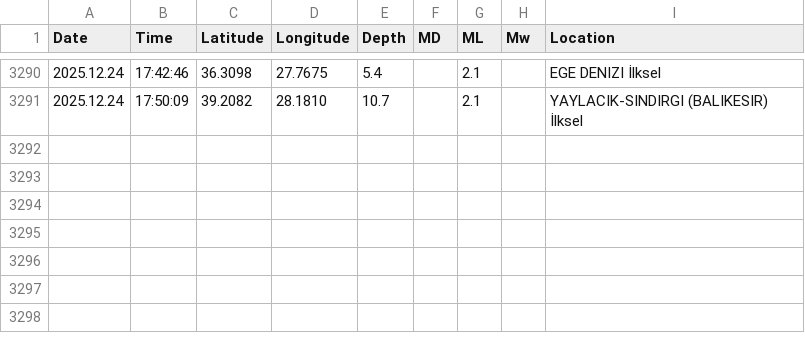
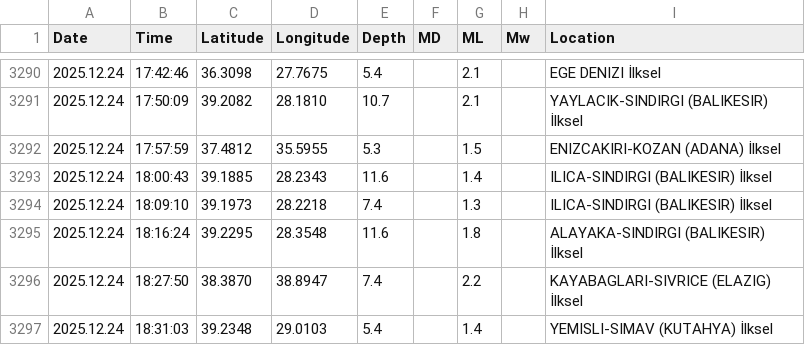
Before and after one commit to sukruozan/turkiye-guncel-deprem-verisi, a CSV file: 2025/12.csv, drawn as a sheet; only a part is shown, gaps mark what is left out; the diff names each change by its address in the sheet, - before the commit and + after, or states it on an @@ line.

Commit message:
Automated Commit

```diff
--- a/2025/12.csv
+++ b/2025/12.csv
+row 3292: 2025.12.24 | 17:57:59 | 37.4812 | 35.5955 | 5.3 |  | 1.5 |  | ENIZCAKIRI-KOZAN (ADANA) İlksel
+row 3293: 2025.12.24 | 18:00:43 | 39.1885 | 28.2343 | 11.6 |  | 1.4 |  | ILICA-SINDIRGI (BALIKESIR) İlksel
+row 3294: 2025.12.24 | 18:09:10 | 39.1973 | 28.2218 | 7.4 |  | 1.3 |  | ILICA-SINDIRGI (BALIKESIR) İlksel
+row 3295: 2025.12.24 | 18:16:24 | 39.2295 | 28.3548 | 11.6 |  | 1.8 |  | ALAYAKA-SINDIRGI (BALIKESIR) İlksel
+row 3296: 2025.12.24 | 18:27:50 | 38.3870 | 38.8947 | 7.4 |  | 2.2 |  | KAYABAGLARI-SIVRICE (ELAZIG) İlksel
+row 3297: 2025.12.24 | 18:31:03 | 39.2348 | 29.0103 | 5.4 |  | 1.4 |  | YEMISLI-SIMAV (KUTAHYA) İlksel
```
